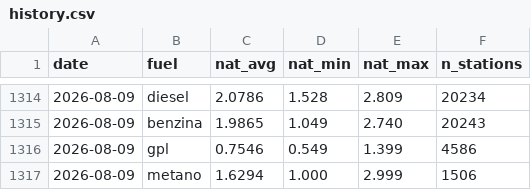
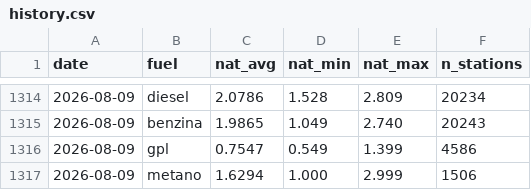
Before and after one commit to martucc/Fuel-Now, a CSV file: data/history.csv, drawn as a sheet; only a part is shown, gaps mark what is left out.

```diff
--- a/data/history.csv
+++ b/data/history.csv
@@ -1315,3 +1315,3 @@ date,fuel,nat_avg,nat_min,nat_max,n_stations
 2026-08-09,benzina,1.9865,1.049,2.740,20243
-2026-08-09,gpl,0.7546,0.549,1.399,4586
+2026-08-09,gpl,0.7547,0.549,1.399,4586
 2026-08-09,metano,1.6294,1.000,2.999,1506
```
Also changed, not shown: 1 other file.
